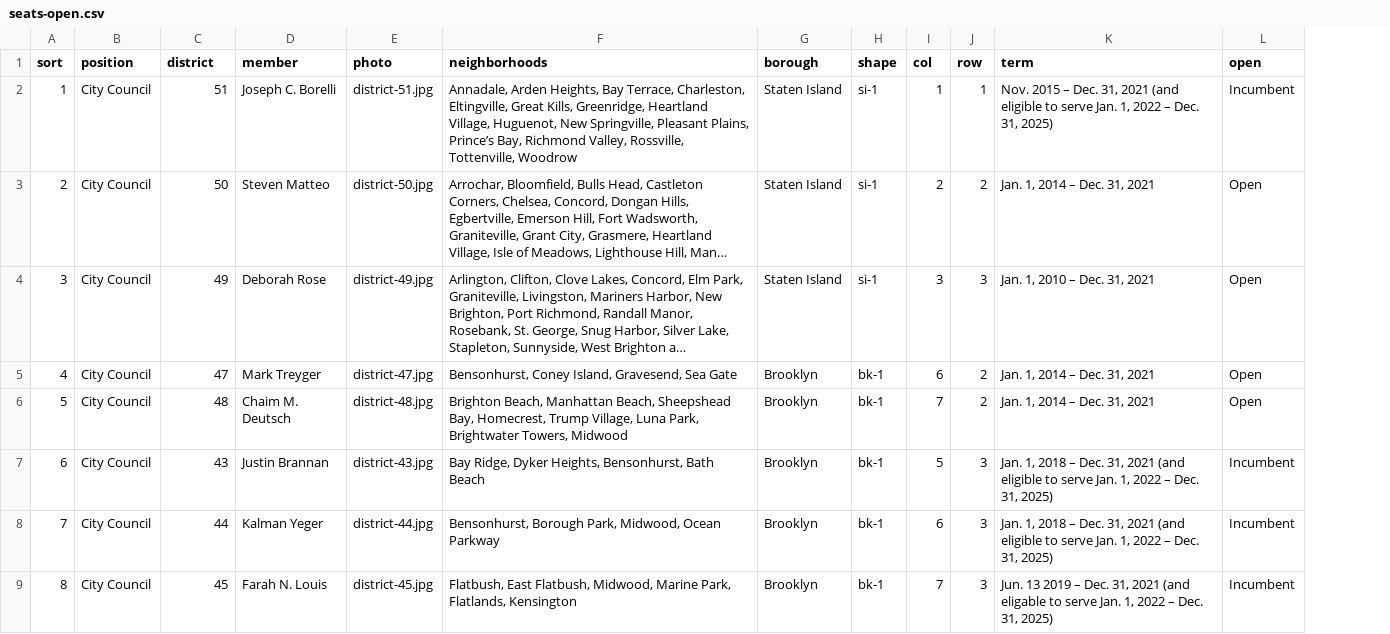
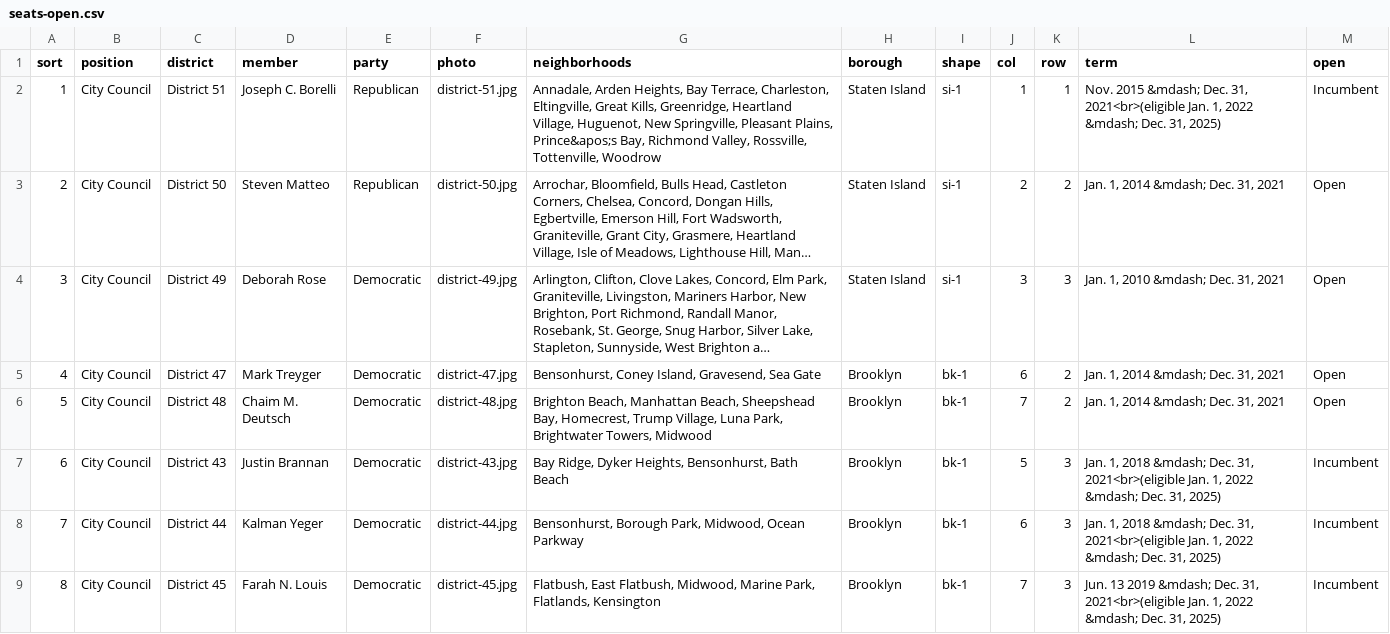
Before and after one commit to civic-data-design-lab/see-change-nyc, a CSV file: data/seats-open.csv, drawn as a sheet; only a part is shown; long unchanged cells end in …; addresses are those after the commit; the diff covers the shown part only; the diff names each change by its address in the sheet, - before the commit and + after, or states it on an @@ line.

Commit message:
open seats toggle, borough labels, vacant img, tooltip, party color

```diff
--- a/data/seats-open.csv
+++ b/data/seats-open.csv
+column E (party), rows 2-9: Republican | Republican | Democratic | Democratic | Democratic | Democratic | Democratic | Democratic
-C2 (district): 51
+C2 (district): District 51
-G2 (neighborhoods): …Pleasant Plains, Prince’s Bay, Richmond…
+G2 (neighborhoods): …Pleasant Plains, Prince&apos;s Bay, Richmond…
-L2 (term): Nov. 2015 – Dec. 31, 2021 (and eligible to serve Jan. 1, 2022 – Dec. 31,…
+L2 (term): Nov. 2015 &mdash; Dec. 31, 2021<br>(eligible Jan. 1, 2022 &mdash; Dec. 31,…
-C3 (district): 50
+C3 (district): District 50
-L3 (term): Jan. 1, 2014 – Dec. 31, 2021
+L3 (term): Jan. 1, 2014 &mdash; Dec. 31, 2021
-C4 (district): 49
+C4 (district): District 49
-L4 (term): Jan. 1, 2010 – Dec. 31, 2021
+L4 (term): Jan. 1, 2010 &mdash; Dec. 31, 2021
-C5 (district): 47
+C5 (district): District 47
-L5:L6 (term): Jan. 1, 2014 – Dec. 31, 2021
+L5:L6 (term): Jan. 1, 2014 &mdash; Dec. 31, 2021
-C6 (district): 48
+C6 (district): District 48
-C7 (district): 43
+C7 (district): District 43
-L7:L8 (term): …1, 2018 – Dec. 31, 2021 (and eligible to serve Jan. 1, 2022 – Dec. 31,…
+L7:L8 (term): …1, 2018 &mdash; Dec. 31, 2021<br>(eligible Jan. 1, 2022 &mdash; Dec. 31,…
-C8 (district): 44
+C8 (district): District 44
-C9 (district): 45
+C9 (district): District 45
-L9 (term): …13 2019 – Dec. 31, 2021 (and eligable to serve Jan. 1, 2022 – Dec. 31,…
+L9 (term): …13 2019 &mdash; Dec. 31, 2021<br>(eligible Jan. 1, 2022 &mdash; Dec. 31,…
```
Also changed, not shown: 113 edited cells elsewhere in this file, 6 other files.
